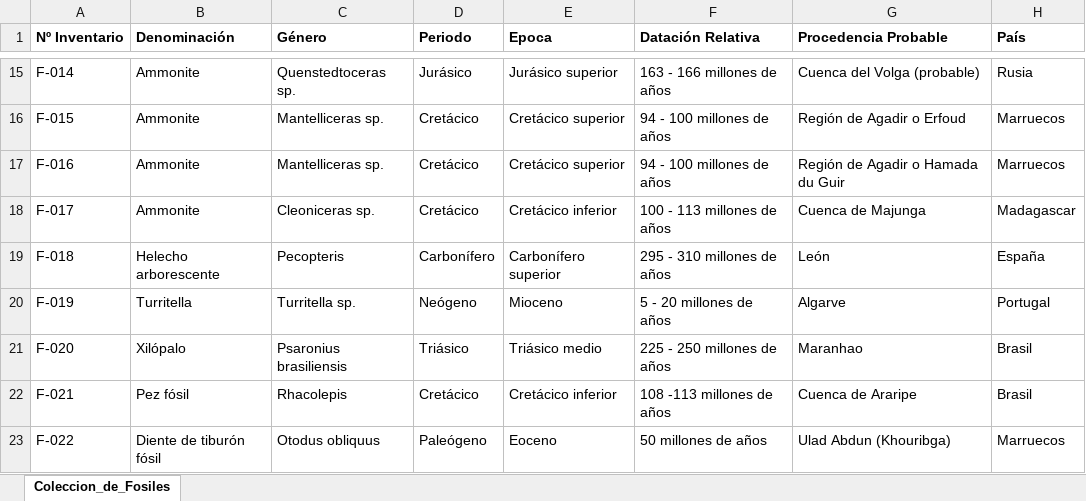
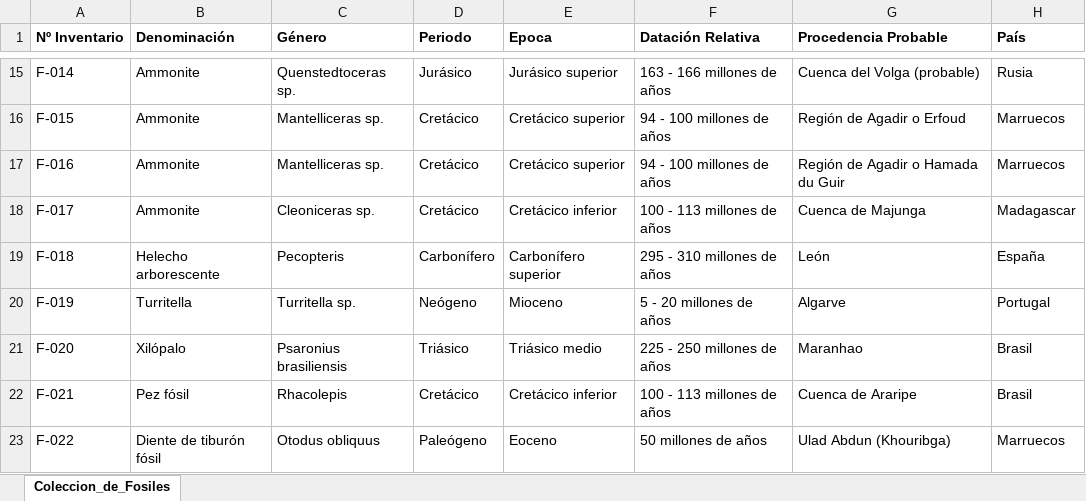
Before and after one commit to pascualrizoa-code/Coleccion-de-Fosiles, an Excel workbook: Coleccion de Fosiles.xlsx, sheet Coleccion_de_Fosiles, drawn as a sheet; only a part is shown, gaps mark what is left out; values as stored, in another font and other column widths than the file's, no borders; the diff names each change by its address in the sheet, - before the commit and + after, or states it on an @@ line.

Commit message:
Corregir datación relativa en F-021

```diff
--- a/Coleccion de Fosiles.xlsx (sheet Coleccion_de_Fosiles)
+++ b/Coleccion de Fosiles.xlsx (sheet Coleccion_de_Fosiles)
-F22 (Datación Relativa): 108 -113 millones de años
+F22 (Datación Relativa): 100 - 113 millones de años
```
Also changed, not shown: 1 other file.
